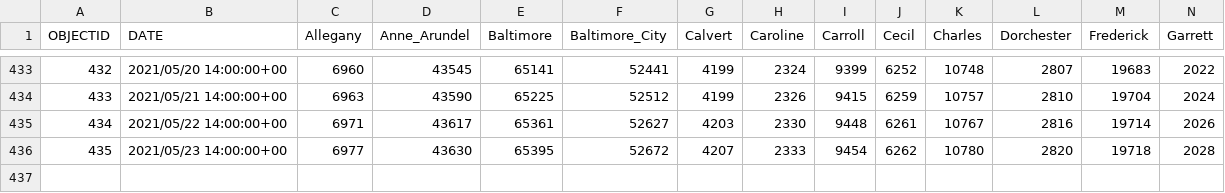
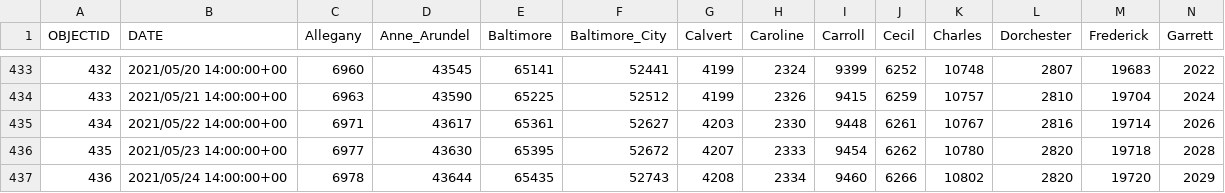
Before and after one commit to crogar/Vaccination-Distribution-Effects-on-Infection-Rates-in-Maryland, a CSV file: Resources/maryland_covid19-cases.csv, drawn as a sheet; only a part is shown, gaps mark what is left out; rows hold the shown columns only; the diff names each change by its address in the sheet, - before the commit and + after, or states it on an @@ line.

```diff
--- a/Resources/maryland_covid19-cases.csv
+++ b/Resources/maryland_covid19-cases.csv
+row 437: 436 | 2021/05/24 14:00:00+00 | 6978 | 43644 | 65435 | 52743 | 4208 | 2334 | 9460 | 6266 | 10802 | 2820 | 19720 | 2029
```
Also changed, not shown: Resources/maryland_vaccinations.csv, 2 other files.
